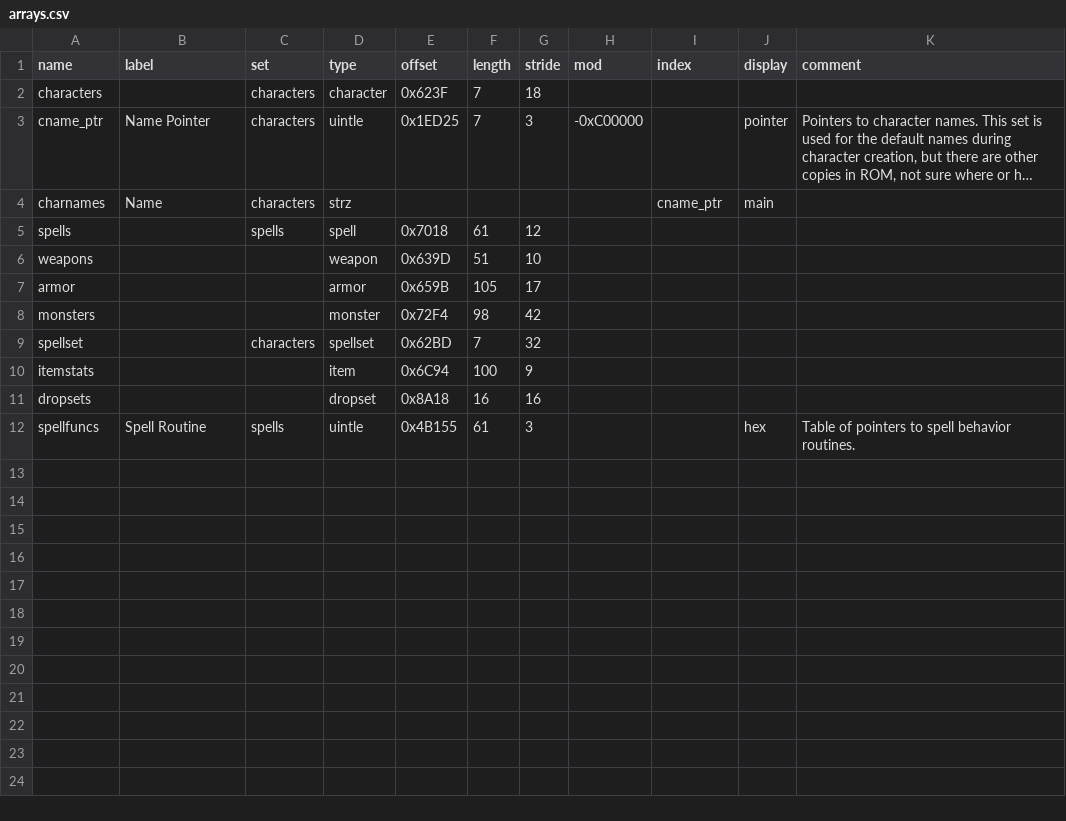
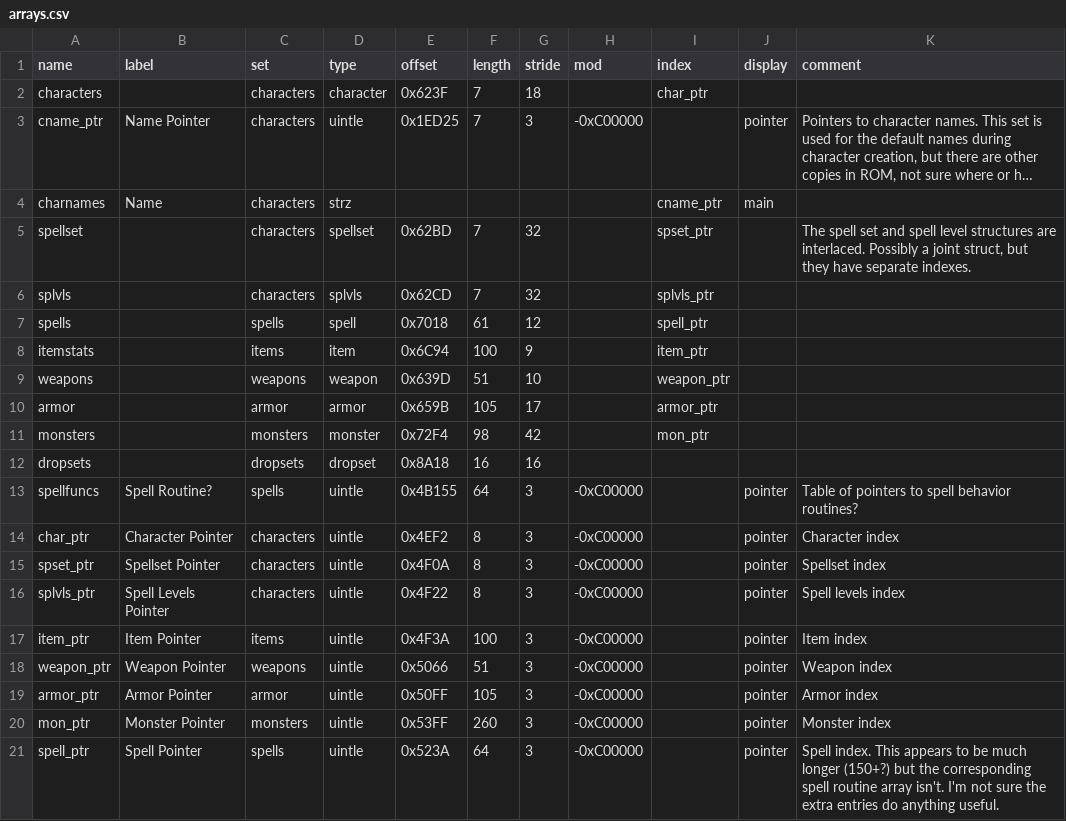
Before and after one commit to andrew-vant/romtool, a CSV file: data/maps/7th Saga (US)/arrays.csv, drawn as a sheet; long unchanged cells end in …; removed rows and columns are numbered as before the commit, all else as after; the diff names each change by its address in the sheet, - before the commit and + after, or states it on an @@ line.

Commit message:
Indexed most 7th Saga arrays.
Something about this is broken, though. Character name changes don't
take effect.

```diff
--- a/data/maps/7th Saga (US)/arrays.csv
+++ b/data/maps/7th Saga (US)/arrays.csv
-I2 (index): (empty)
+I2 (index): char_ptr
+row 5: spellset |  | characters | spellset | 0x62BD | 7 | 32 |  | spset_ptr |  | The spell set and spell level structures are interlaced. Possibly a joint struct, but they have separate indexes.
+row 6: splvls |  | characters | splvls | 0x62CD | 7 | 32 |  | splvls_ptr
-I7 (index): (empty)
+I7 (index): spell_ptr
+row 8: itemstats |  | items | item | 0x6C94 | 100 | 9 |  | item_ptr
-C9 (set): (empty)
+C9 (set): weapons
-I9 (index): (empty)
+I9 (index): weapon_ptr
-C10 (set): (empty)
+C10 (set): armor
-I10 (index): (empty)
+I10 (index): armor_ptr
-C11 (set): (empty)
+C11 (set): monsters
-I11 (index): (empty)
+I11 (index): mon_ptr
-row 9: spellset |  | characters | spellset | 0x62BD | 7 | 32
-row 10: itemstats |  |  | item | 0x6C94 | 100 | 9
-C12 (set): (empty)
+C12 (set): dropsets
-B13 (label): Spell Routine
+B13 (label): Spell Routine?
-F13 (length): 61
+F13 (length): 64
-H13 (mod): (empty)
+H13 (mod): -0xC00000
-J13 (display): hex
+J13 (display): pointer
-K13 (comment): Table of pointers to spell behavior routines.
+K13 (comment): Table of pointers to spell behavior routines?
+row 14: char_ptr | Character Pointer | characters | uintle | 0x4EF2 | 8 | 3 | -0xC00000 |  | pointer | Character index
+row 15: spset_ptr | Spellset Pointer | characters | uintle | 0x4F0A | 8 | 3 | -0xC00000 |  | pointer | Spellset index
+row 16: splvls_ptr | Spell Levels Pointer | characters | uintle | 0x4F22 | 8 | 3 | -0xC00000 |  | pointer | Spell levels index
+row 17: item_ptr | Item Pointer | items | uintle | 0x4F3A | 100 | 3 | -0xC00000 |  | pointer | Item index
+row 18: weapon_ptr | Weapon Pointer | weapons | uintle | 0x5066 | 51 | 3 | -0xC00000 |  | pointer | Weapon index
+row 19: armor_ptr | Armor Pointer | armor | uintle | 0x50FF | 105 | 3 | -0xC00000 |  | pointer | Armor index
+row 20: mon_ptr | Monster Pointer | monsters | uintle | 0x53FF | 260 | 3 | -0xC00000 |  | pointer | Monster index
+row 21: spell_ptr | Spell Pointer | spells | uintle | 0x523A | 64 | 3 | -0xC00000 |  | pointer | Spell index. This appears to be much longer (150+?) but the corresponding spell routine array isn't. I'm not sure the extra entries do anything useful.
```
Also changed, not shown: data/maps/7th Saga (US)/structs/character.csv, 1 other file.
